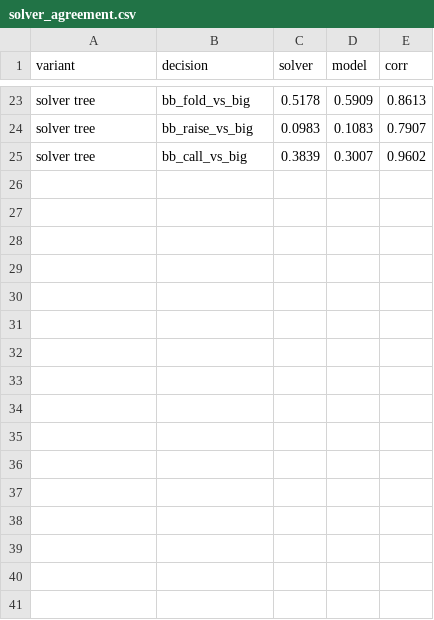
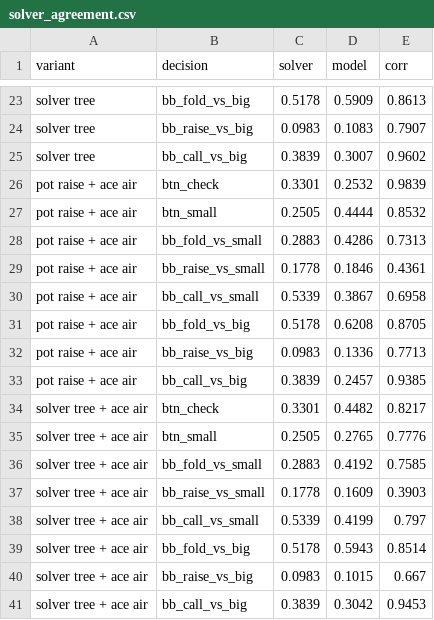
Before and after one commit to allenlong2007/poker-preflop, a CSV file: output/xr_level/solver_agreement.csv, drawn as a sheet; only a part is shown, gaps mark what is left out; the diff names each change by its address in the sheet, - before the commit and + after, or states it on an @@ line.

```diff
--- a/output/xr_level/solver_agreement.csv
+++ b/output/xr_level/solver_agreement.csv
+row 26: pot raise + ace air | btn_check | 0.3301 | 0.2532 | 0.9839
+row 27: pot raise + ace air | btn_small | 0.2505 | 0.4444 | 0.8532
+row 28: pot raise + ace air | bb_fold_vs_small | 0.2883 | 0.4286 | 0.7313
+row 29: pot raise + ace air | bb_raise_vs_small | 0.1778 | 0.1846 | 0.4361
+row 30: pot raise + ace air | bb_call_vs_small | 0.5339 | 0.3867 | 0.6958
+row 31: pot raise + ace air | bb_fold_vs_big | 0.5178 | 0.6208 | 0.8705
+row 32: pot raise + ace air | bb_raise_vs_big | 0.0983 | 0.1336 | 0.7713
+row 33: pot raise + ace air | bb_call_vs_big | 0.3839 | 0.2457 | 0.9385
+row 34: solver tree + ace air | btn_check | 0.3301 | 0.4482 | 0.8217
+row 35: solver tree + ace air | btn_small | 0.2505 | 0.2765 | 0.7776
+row 36: solver tree + ace air | bb_fold_vs_small | 0.2883 | 0.4192 | 0.7585
+row 37: solver tree + ace air | bb_raise_vs_small | 0.1778 | 0.1609 | 0.3903
+row 38: solver tree + ace air | bb_call_vs_small | 0.5339 | 0.4199 | 0.797
+row 39: solver tree + ace air | bb_fold_vs_big | 0.5178 | 0.5943 | 0.8514
+row 40: solver tree + ace air | bb_raise_vs_big | 0.0983 | 0.1015 | 0.667
+row 41: solver tree + ace air | bb_call_vs_big | 0.3839 | 0.3042 | 0.9453
```
Also changed, not shown: output/xr_level/model_stats.csv, output/xr_level/xr_by_bucket.csv, 8 other files.
